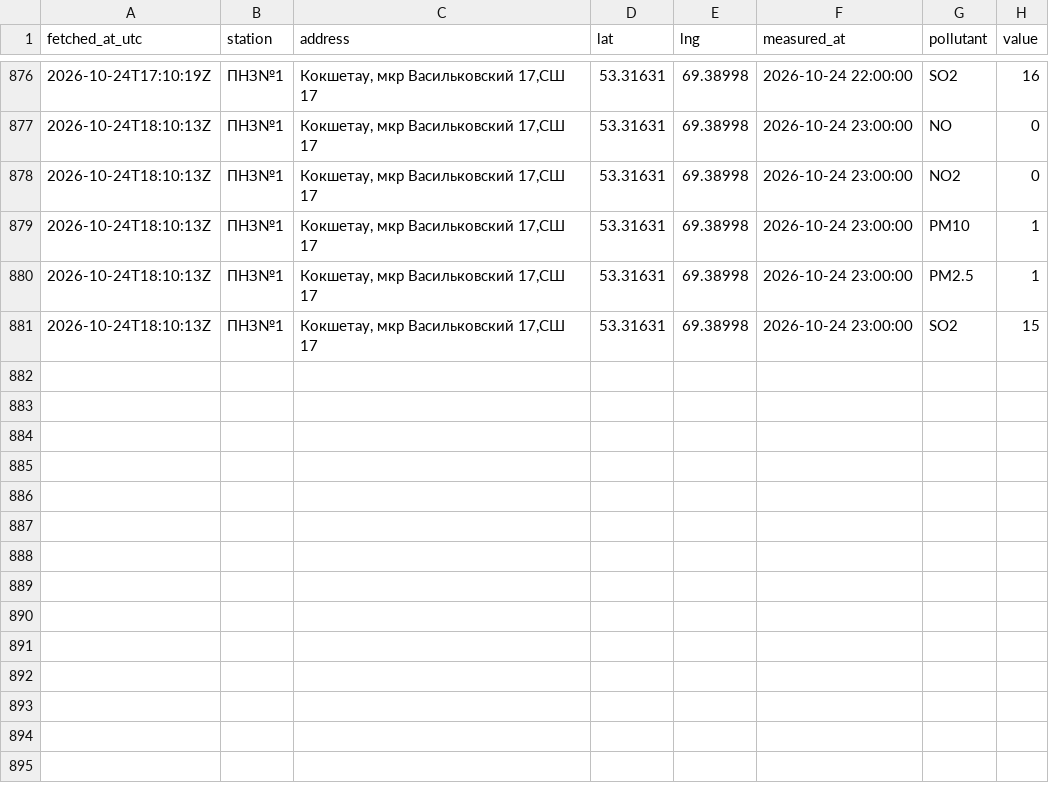
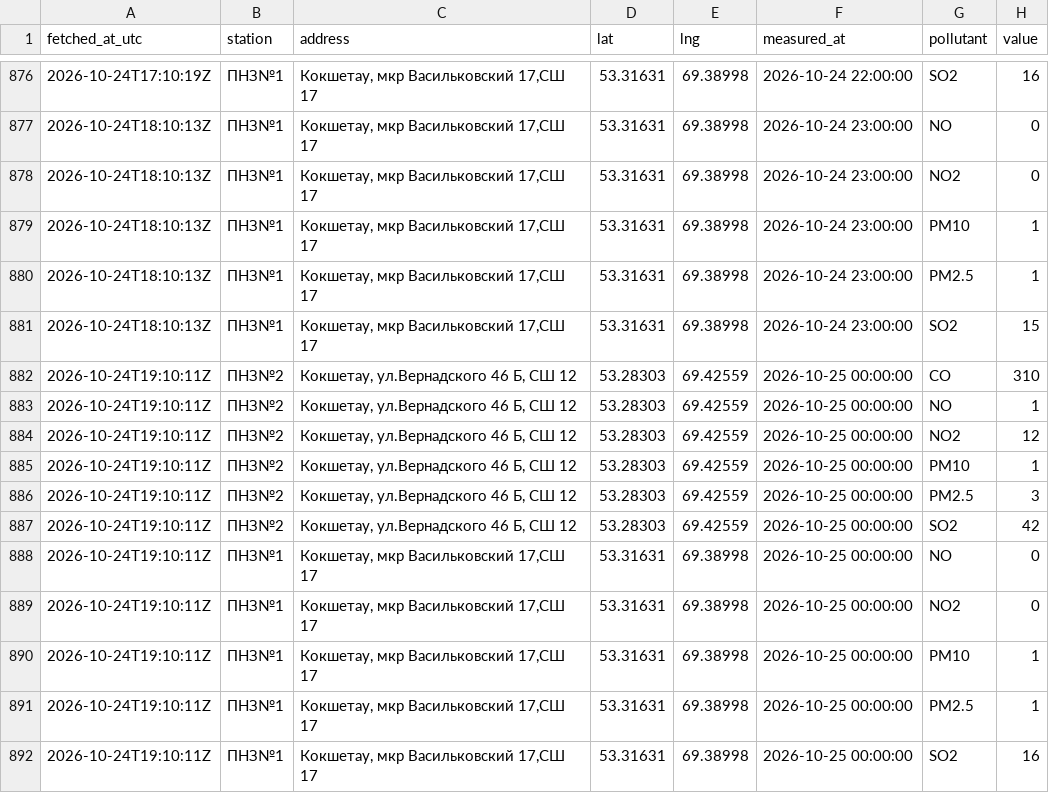
Before and after one commit to SanDav2011/atyrau-air, a CSV file: data/kokshetau/stations.csv, drawn as a sheet; only a part is shown, gaps mark what is left out; the diff names each change by its address in the sheet, - before the commit and + after, or states it on an @@ line.

```diff
--- a/data/kokshetau/stations.csv
+++ b/data/kokshetau/stations.csv
+row 882: 2026-10-24T19:10:11Z | ПНЗ№2 | Кокшетау, ул.Вернадского 46 Б, СШ 12 | 53.28303 | 69.42559 | 2026-10-25 00:00:00 | CO | 310
+row 883: 2026-10-24T19:10:11Z | ПНЗ№2 | Кокшетау, ул.Вернадского 46 Б, СШ 12 | 53.28303 | 69.42559 | 2026-10-25 00:00:00 | NO | 1
+row 884: 2026-10-24T19:10:11Z | ПНЗ№2 | Кокшетау, ул.Вернадского 46 Б, СШ 12 | 53.28303 | 69.42559 | 2026-10-25 00:00:00 | NO2 | 12
+row 885: 2026-10-24T19:10:11Z | ПНЗ№2 | Кокшетау, ул.Вернадского 46 Б, СШ 12 | 53.28303 | 69.42559 | 2026-10-25 00:00:00 | PM10 | 1
+row 886: 2026-10-24T19:10:11Z | ПНЗ№2 | Кокшетау, ул.Вернадского 46 Б, СШ 12 | 53.28303 | 69.42559 | 2026-10-25 00:00:00 | PM2.5 | 3
+row 887: 2026-10-24T19:10:11Z | ПНЗ№2 | Кокшетау, ул.Вернадского 46 Б, СШ 12 | 53.28303 | 69.42559 | 2026-10-25 00:00:00 | SO2 | 42
+row 888: 2026-10-24T19:10:11Z | ПНЗ№1 | Кокшетау, мкр Васильковский 17,СШ 17 | 53.31631 | 69.38998 | 2026-10-25 00:00:00 | NO | 0
+row 889: 2026-10-24T19:10:11Z | ПНЗ№1 | Кокшетау, мкр Васильковский 17,СШ 17 | 53.31631 | 69.38998 | 2026-10-25 00:00:00 | NO2 | 0
+row 890: 2026-10-24T19:10:11Z | ПНЗ№1 | Кокшетау, мкр Васильковский 17,СШ 17 | 53.31631 | 69.38998 | 2026-10-25 00:00:00 | PM10 | 1
+row 891: 2026-10-24T19:10:11Z | ПНЗ№1 | Кокшетау, мкр Васильковский 17,СШ 17 | 53.31631 | 69.38998 | 2026-10-25 00:00:00 | PM2.5 | 1
+row 892: 2026-10-24T19:10:11Z | ПНЗ№1 | Кокшетау, мкр Васильковский 17,СШ 17 | 53.31631 | 69.38998 | 2026-10-25 00:00:00 | SO2 | 16
```
Also changed, not shown: data/aktobe/stations.csv, data/oral/stations.csv, 37 other files.
